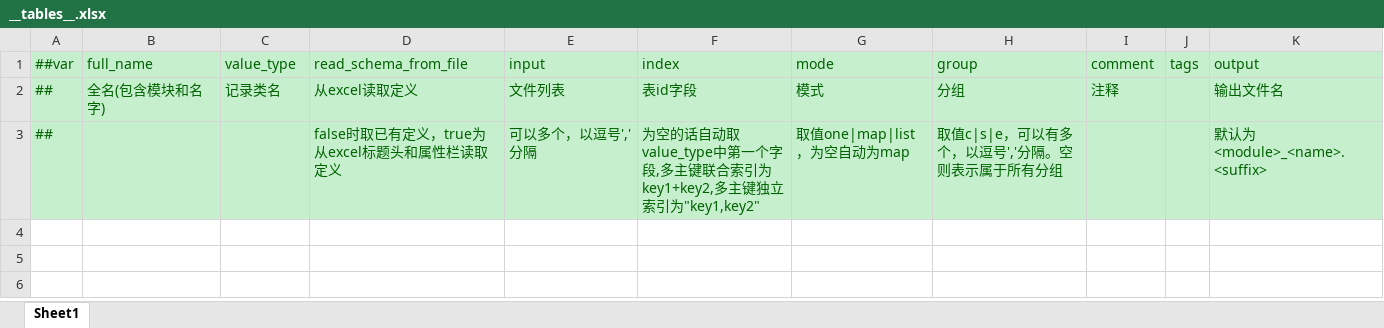
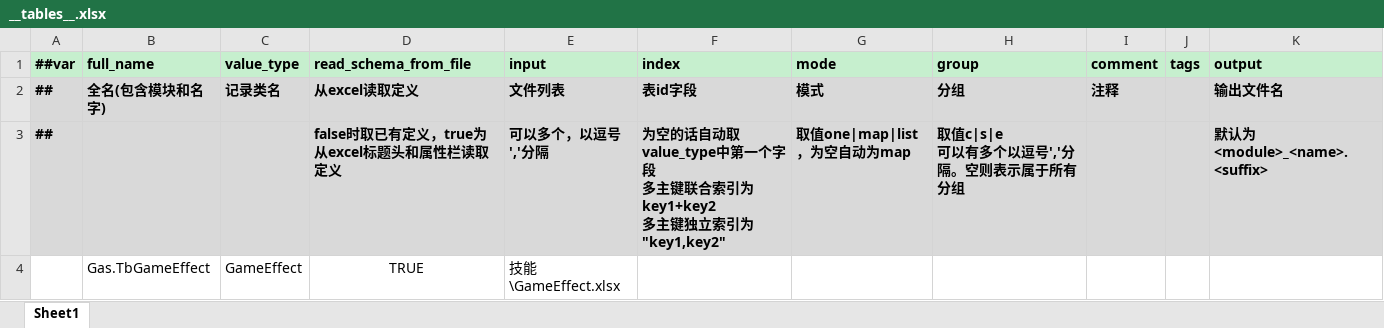
Before and after one commit to Gasskin/U-GAS, an Excel workbook: LuBan/Design/Datas/__tables__.xlsx, sheet Sheet1, drawn as a sheet; values as stored, in another font and other column widths than the file's, no borders; ↵ is a line break in a cell; the diff names each change by its address in the sheet, - before the commit and + after, or states it on an @@ line.

```diff
--- a/LuBan/Design/Datas/__tables__.xlsx (sheet Sheet1)
+++ b/LuBan/Design/Datas/__tables__.xlsx (sheet Sheet1)
@@ A1:K1 bold: off → on, text colour: #006100 → black @@
@@ A2:I2 bold: off → on, text colour: #006100 → black @@
@@ K2:K3 bold: off → on, text colour: #006100 → black @@
@@ A3 bold: off → on, text colour: #006100 → black @@
@@ D3:H3 bold: off → on, text colour: #006100 → black @@
-F3 (index): …一个字段,多主键联合索引为key1+key2,多主键独…
+F3 (index): …一个字段 ↵ 多主键联合索引为key1+key2 ↵ 多主键独…
-H3 (group): 取值c|s|e，可以有多个，以逗号','分隔。空则表示属于所有分组
+H3 (group): 取值c|s|e ↵ 可以有多个以逗号','分隔。空则表示属于所有分组
+row 4:  | Gas.TbGameEffect | GameEffect | TRUE | 技能\GameEffect.xlsx
```
Also changed, not shown: 55 other files.
